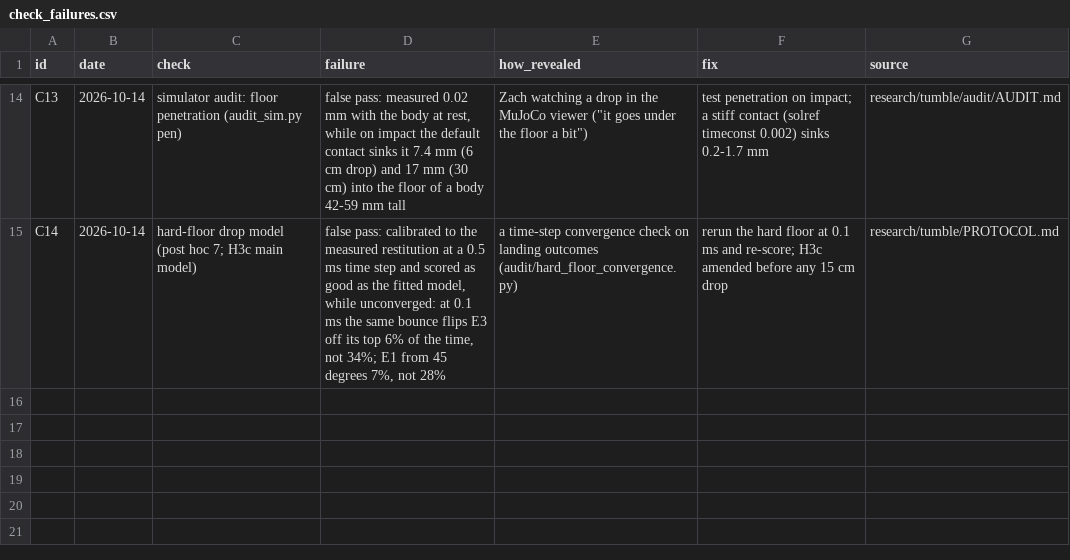
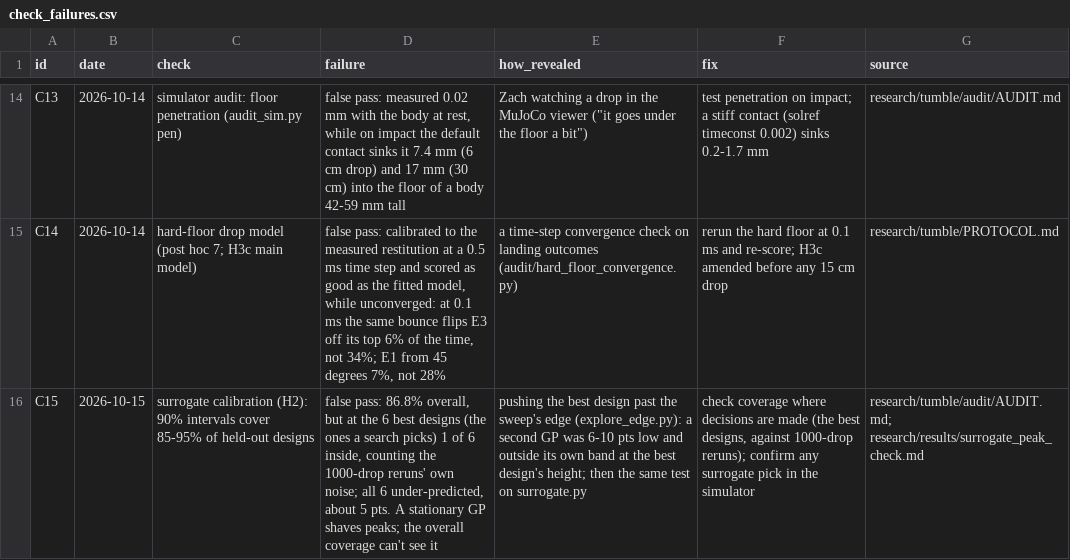
Before and after one commit to ZacharyShaver/FPVTank_Prototype, a CSV file: research/data/check_failures.csv, drawn as a sheet; only a part is shown, gaps mark what is left out; the diff names each change by its address in the sheet, - before the commit and + after, or states it on an @@ line.

```diff
--- a/research/data/check_failures.csv
+++ b/research/data/check_failures.csv
+row 16: C15 | 2026-10-15 | surrogate calibration (H2): 90% intervals cover 85-95% of held-out designs | false pass: 86.8% overall, but at the 6 best designs (the ones a search picks) 1 of 6 inside, counting the 1000-drop reruns' own noise; all 6 under-predicted, about 5 pts. A stationary GP shaves peaks; the overall coverage can't see it | pushing the best design past the sweep's edge (explore_edge.py): a second GP was 6-10 pts low and outside its own band at the best design's height; then the same test on surrogate.py | check coverage where decisions are made (the best designs, against 1000-drop reruns); confirm any surrogate pick in the simulator | research/tumble/audit/AUDIT.md; research/results/surrogate_peak_check.md
```
Also changed, not shown: 15 other files.
